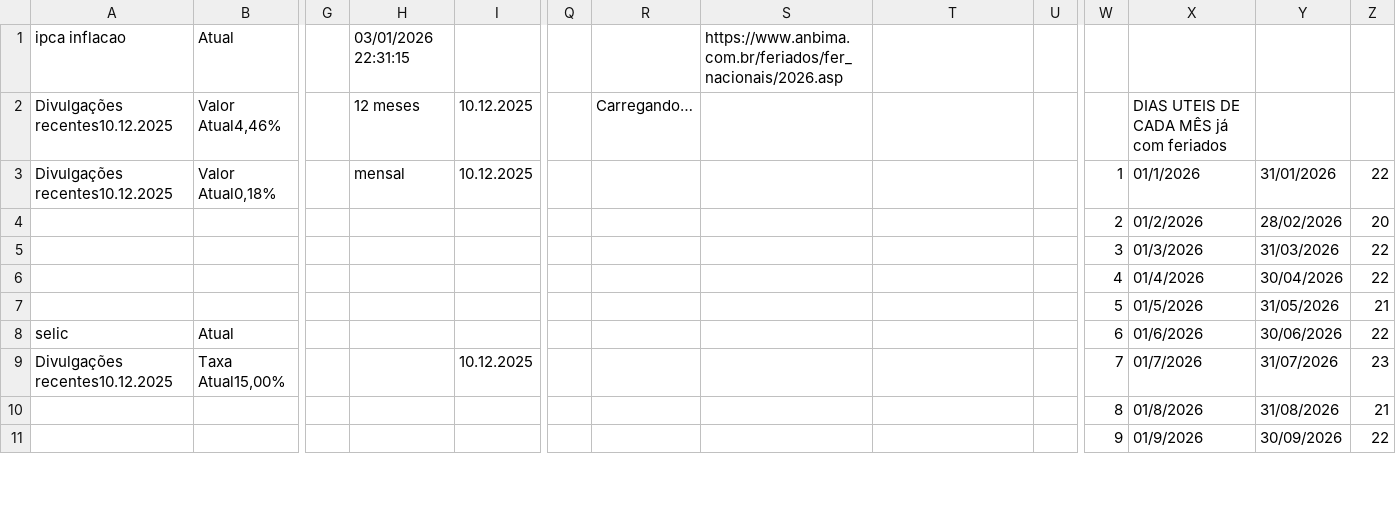
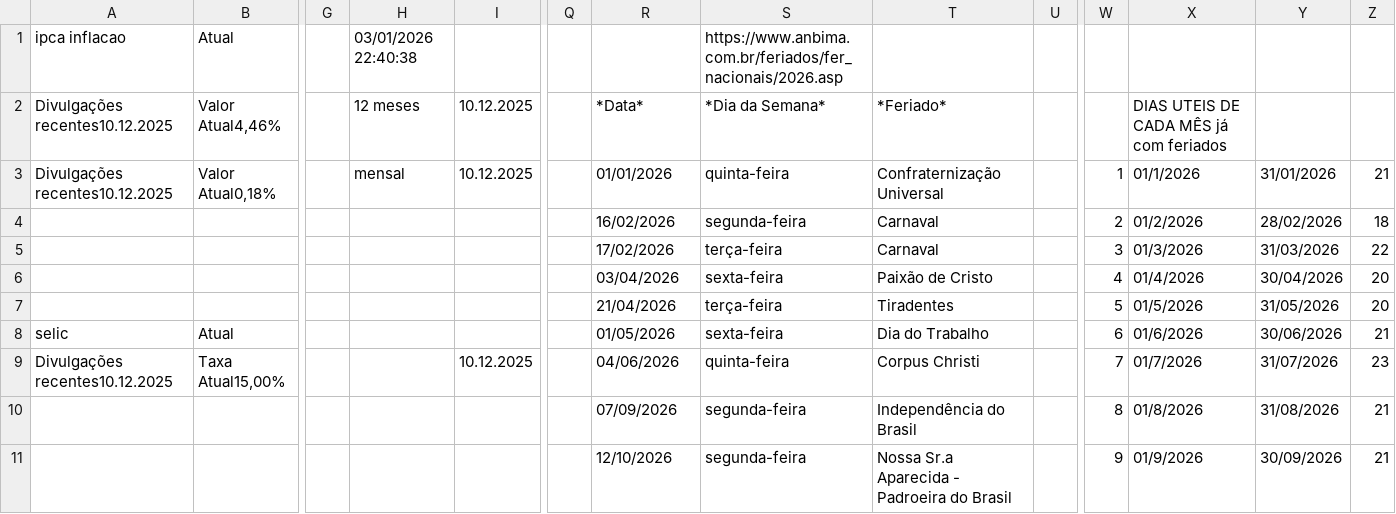
Before and after one commit to rogerioadf/csv-storage, a CSV file: ipca_selic.csv, drawn as a sheet; only a part is shown, gaps mark what is left out; removed rows and columns are numbered as before the commit, all else as after; rows hold the shown columns only; the diff covers the shown part only; the diff names each change by its address in the sheet, - before the commit and + after, or states it on an @@ line.

```diff
--- a/ipca_selic.csv
+++ b/ipca_selic.csv
-H1: 03/01/2026 22:31:15
+H1: 03/01/2026 22:40:38
-R2: Carregando…
+R2: *Data*
-S2: (empty)
+S2: *Dia da Semana*
-T2: (empty)
+T2: *Feriado*
-R3: (empty)
+R3: 01/01/2026
-S3: (empty)
+S3: quinta-feira
-T3: (empty)
+T3: Confraternização Universal
-Z3: 22
+Z3: 21
-row 4:  |  |  |  |  |  |  |  |  |  | 2 | 01/2/2026 | 28/02/2026 | 20
+row 4:  |  |  |  |  |  | 16/02/2026 | segunda-feira | Carnaval |  | 2 | 01/2/2026 | 28/02/2026 | 18
-R5: (empty)
+R5: 17/02/2026
-S5: (empty)
+S5: terça-feira
-T5: (empty)
+T5: Carnaval
-row 6:  |  |  |  |  |  |  |  |  |  | 4 | 01/4/2026 | 30/04/2026 | 22
-row 7:  |  |  |  |  |  |  |  |  |  | 5 | 01/5/2026 | 31/05/2026 | 21
+row 6:  |  |  |  |  |  | 03/04/2026 | sexta-feira | Paixão de Cristo |  | 4 | 01/4/2026 | 30/04/2026 | 20
+row 7:  |  |  |  |  |  | 21/04/2026 | terça-feira | Tiradentes |  | 5 | 01/5/2026 | 31/05/2026 | 20
-R8: (empty)
+R8: 01/05/2026
-S8: (empty)
+S8: sexta-feira
-T8: (empty)
+T8: Dia do Trabalho
-Z8: 22
+Z8: 21
-R9: (empty)
+R9: 04/06/2026
-S9: (empty)
+S9: quinta-feira
-T9: (empty)
+T9: Corpus Christi
-R10: (empty)
+R10: 07/09/2026
-S10: (empty)
+S10: segunda-feira
-T10: (empty)
+T10: Independência do Brasil
-row 11:  |  |  |  |  |  |  |  |  |  | 9 | 01/9/2026 | 30/09/2026 | 22
+row 11:  |  |  |  |  |  | 12/10/2026 | segunda-feira | Nossa Sr.a Aparecida - Padroeira do Brasil |  | 9 | 01/9/2026 | 30/09/2026 | 21
```
Also changed, not shown: 19 edited cells elsewhere in this file, acoes_tickers.csv, dividendos.csv.
